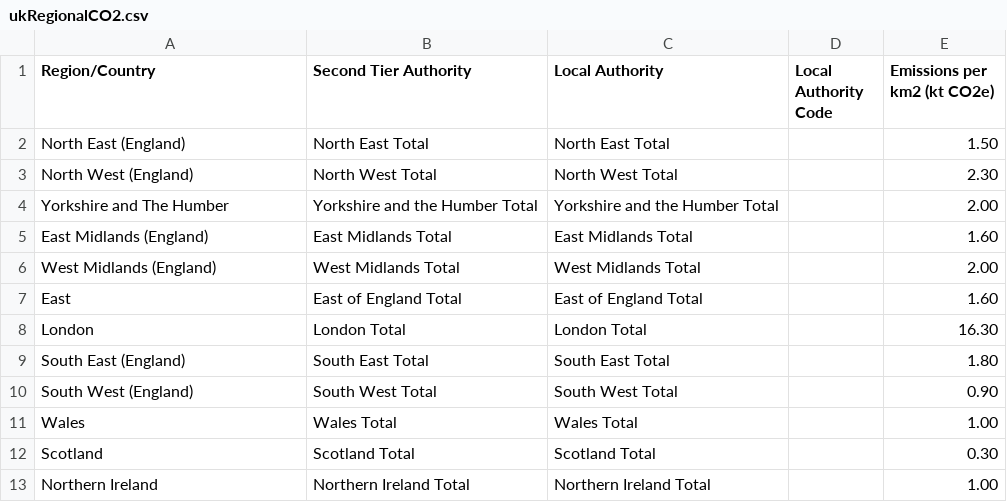
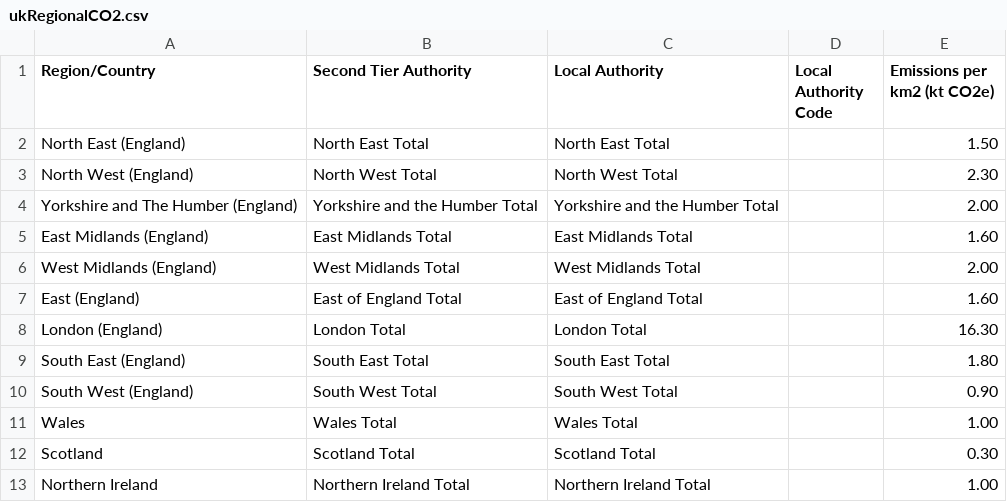
Before and after one commit to jameseconnolly/jameseconnolly.github.io, a CSV file: ukRegionalCO2.csv, drawn as a sheet.

Commit message:
Update ukRegionalCO2.csv

```diff
--- a/ukRegionalCO2.csv
+++ b/ukRegionalCO2.csv
@@ -3,7 +3,7 @@ North East (England),North East Total,North East Total,,1.50
 North West (England),North West Total,North West Total,,2.30
-Yorkshire and The Humber,Yorkshire and the Humber Total,Yorkshire and the Humber Total,,2.00
+Yorkshire and The Humber (England),Yorkshire and the Humber Total,Yorkshire and the Humber Total,,2.00
 East Midlands (England),East Midlands Total,East Midlands Total,,1.60
 West Midlands (England),West Midlands Total,West Midlands Total,,2.00
-East,East of England Total,East of England Total,,1.60
-London,London Total,London Total,,16.30
+East (England),East of England Total,East of England Total,,1.60
+London (England),London Total,London Total,,16.30
 South East (England),South East Total,South East Total,,1.80
```
